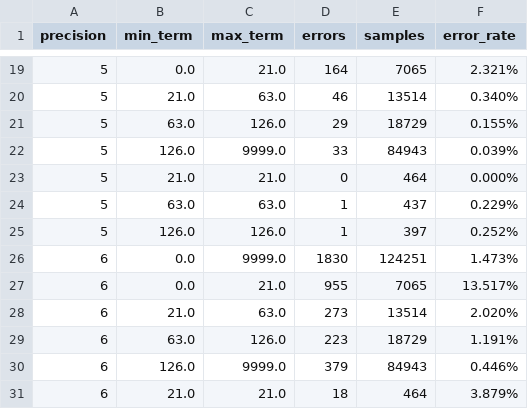
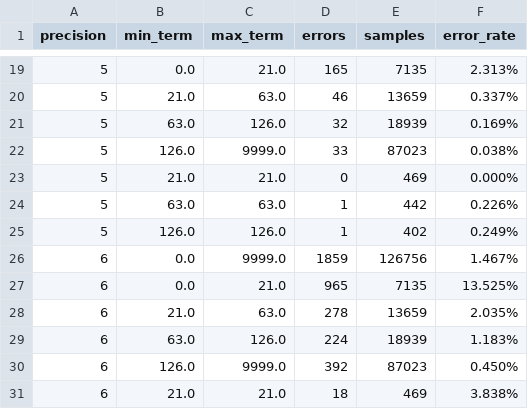
Before and after one commit to rshino/SOFROnIndex_v02, a CSV file: SOFROnIndex_error.csv, drawn as a sheet; only a part is shown, gaps mark what is left out; the diff covers the shown part only.

```diff
--- a/SOFROnIndex_error.csv
+++ b/SOFROnIndex_error.csv
@@ -19,13 +19,13 @@ precision, min_term, max_term, errors, samples, error_rate
-5, 0.0, 21.0, 164, 7065, 2.321%
-5, 21.0, 63.0, 46, 13514, 0.340%
-5, 63.0, 126.0, 29, 18729, 0.155%
-5, 126.0, 9999.0, 33, 84943, 0.039%
-5, 21.0, 21.0, 0, 464, 0.000%
-5, 63.0, 63.0, 1, 437, 0.229%
-5, 126.0, 126.0, 1, 397, 0.252%
-6, 0.0, 9999.0, 1830, 124251, 1.473%
-6, 0.0, 21.0, 955, 7065, 13.517%
-6, 21.0, 63.0, 273, 13514, 2.020%
-6, 63.0, 126.0, 223, 18729, 1.191%
-6, 126.0, 9999.0, 379, 84943, 0.446%
-6, 21.0, 21.0, 18, 464, 3.879%
+5, 0.0, 21.0, 165, 7135, 2.313%
+5, 21.0, 63.0, 46, 13659, 0.337%
+5, 63.0, 126.0, 32, 18939, 0.169%
+5, 126.0, 9999.0, 33, 87023, 0.038%
+5, 21.0, 21.0, 0, 469, 0.000%
+5, 63.0, 63.0, 1, 442, 0.226%
+5, 126.0, 126.0, 1, 402, 0.249%
+6, 0.0, 9999.0, 1859, 126756, 1.467%
+6, 0.0, 21.0, 965, 7135, 13.525%
+6, 21.0, 63.0, 278, 13659, 2.035%
+6, 63.0, 126.0, 224, 18939, 1.183%
+6, 126.0, 9999.0, 392, 87023, 0.450%
+6, 21.0, 21.0, 18, 469, 3.838%
```
Also changed, not shown: 35 edited cells elsewhere in this file, 3 other files.
